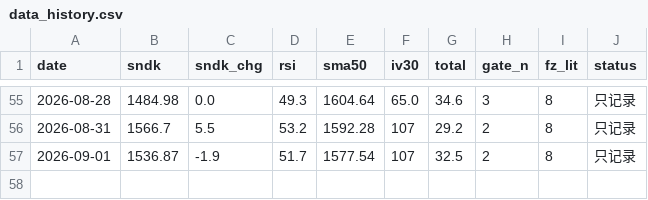
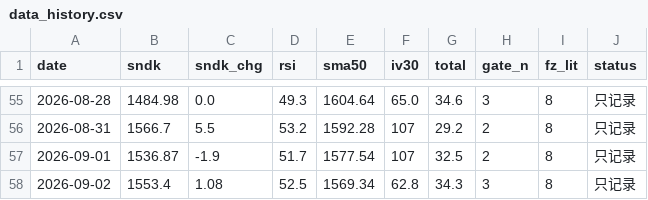
Before and after one commit to nelpower/sandisk-scorecard, a CSV file: data_history.csv, drawn as a sheet; only a part is shown, gaps mark what is left out; the diff names each change by its address in the sheet, - before the commit and + after, or states it on an @@ line.

```diff
--- a/data_history.csv
+++ b/data_history.csv
+row 58: 2026-09-02 | 1553.4 | 1.08 | 52.5 | 1569.34 | 62.8 | 34.3 | 3 | 8 | 只记录
```
Also changed, not shown: 2 other files.
